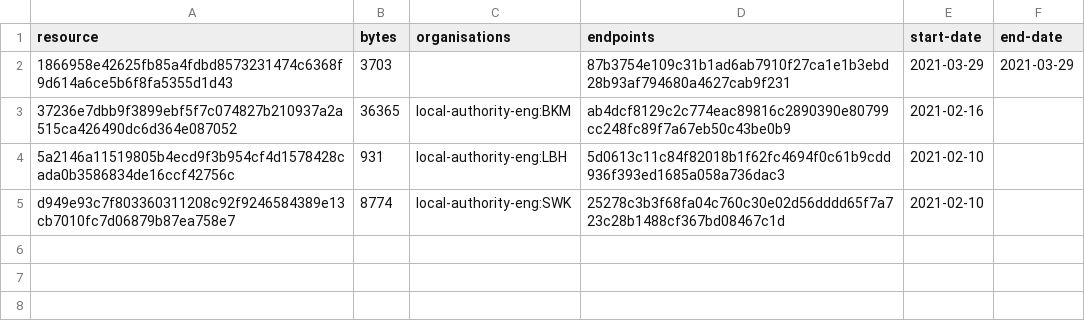
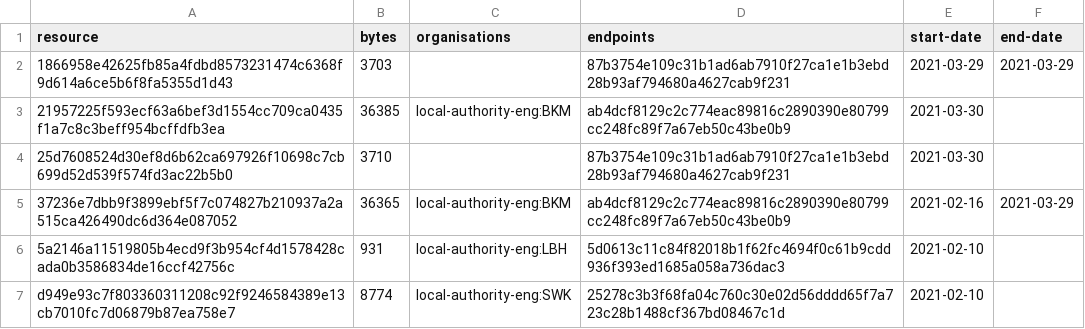
Before and after one commit to digital-land/development-plan-document-collection, a CSV file: collection/resource.csv, drawn as a sheet.

Commit message:
feat: rebuild with fixed data

```diff
--- a/collection/resource.csv
+++ b/collection/resource.csv
@@ -2,3 +2,5 @@ resource,bytes,organisations,endpoints,start-date,end-date
 1866958e42625fb85a4fdbd8573231474c6368f9d614a6ce5b6f8fa5355d1d43,3703,,87b3754e109c31b1ad6ab7910f27ca1e1b3ebd28b93af794680a4627cab9f231,2021-03-29,2021-03-29
-37236e7dbb9f3899ebf5f7c074827b210937a2a515ca426490dc6d364e087052,36365,local-authority-eng:BKM,ab4dcf8129c2c774eac89816c2890390e80799cc248fc89f7a67eb50c43be0b9,2021-02-16,
+21957225f593ecf63a6bef3d1554cc709ca0435f1a7c8c3beff954bcffdfb3ea,36385,local-authority-eng:BKM,ab4dcf8129c2c774eac89816c2890390e80799cc248fc89f7a67eb50c43be0b9,2021-03-30,
+25d7608524d30ef8d6b62ca697926f10698c7cb699d52d539f574fd3ac22b5b0,3710,,87b3754e109c31b1ad6ab7910f27ca1e1b3ebd28b93af794680a4627cab9f231,2021-03-30,
+37236e7dbb9f3899ebf5f7c074827b210937a2a515ca426490dc6d364e087052,36365,local-authority-eng:BKM,ab4dcf8129c2c774eac89816c2890390e80799cc248fc89f7a67eb50c43be0b9,2021-02-16,2021-03-29
 5a2146a11519805b4ecd9f3b954cf4d1578428cada0b3586834de16ccf42756c,931,local-authority-eng:LBH,5d0613c11c84f82018b1f62fc4694f0c61b9cdd936f393ed1685a058a736dac3,2021-02-10,
```
Also changed, not shown: collection/log.csv, 12 other files.
